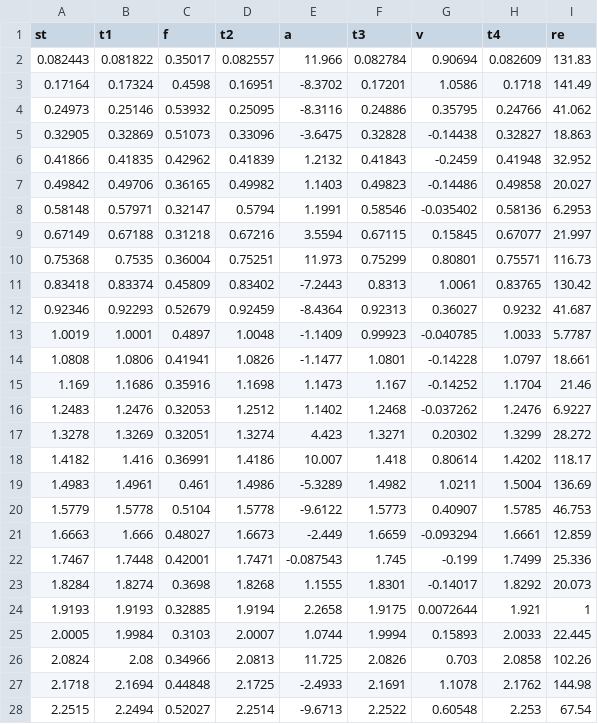
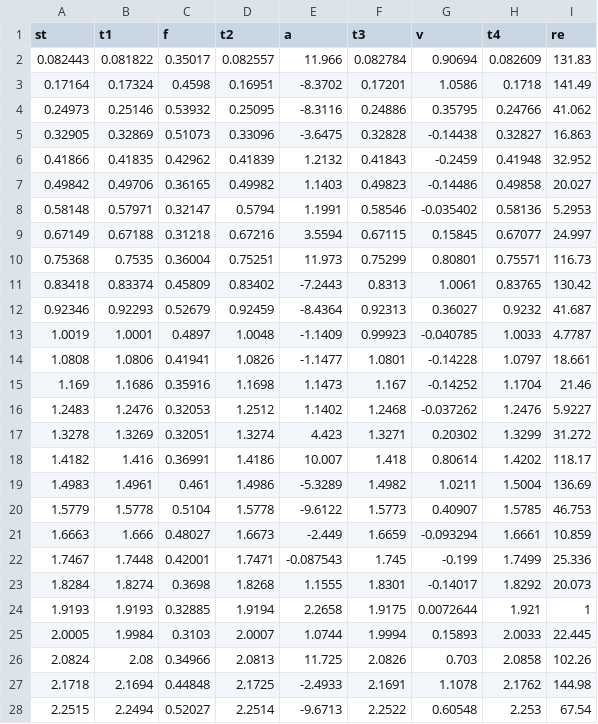
Before and after one commit to beeleeballin/medusan_thrust, a CSV file: csv/a_aurita_data.csv, drawn as a sheet; only a part is shown.

```diff
--- a/csv/a_aurita_data.csv
+++ b/csv/a_aurita_data.csv
@@ -4,7 +4,7 @@
 0.24973,0.25146,0.53932,0.25095,-8.3116,0.24886,0.35795,0.24766,41.062
-0.32905,0.32869,0.51073,0.33096,-3.6475,0.32828,-0.14438,0.32827,18.863
+0.32905,0.32869,0.51073,0.33096,-3.6475,0.32828,-0.14438,0.32827,16.863
 0.41866,0.41835,0.42962,0.41839,1.2132,0.41843,-0.2459,0.41948,32.952
 0.49842,0.49706,0.36165,0.49982,1.1403,0.49823,-0.14486,0.49858,20.027
-0.58148,0.57971,0.32147,0.5794,1.1991,0.58546,-0.035402,0.58136,6.2953
-0.67149,0.67188,0.31218,0.67216,3.5594,0.67115,0.15845,0.67077,21.997
+0.58148,0.57971,0.32147,0.5794,1.1991,0.58546,-0.035402,0.58136,5.2953
+0.67149,0.67188,0.31218,0.67216,3.5594,0.67115,0.15845,0.67077,24.997
 0.75368,0.7535,0.36004,0.75251,11.973,0.75299,0.80801,0.75571,116.73
@@ -12,7 +12,7 @@
 0.92346,0.92293,0.52679,0.92459,-8.4364,0.92313,0.36027,0.9232,41.687
-1.0019,1.0001,0.4897,1.0048,-1.1409,0.99923,-0.040785,1.0033,5.7787
+1.0019,1.0001,0.4897,1.0048,-1.1409,0.99923,-0.040785,1.0033,4.7787
 1.0808,1.0806,0.41941,1.0826,-1.1477,1.0801,-0.14228,1.0797,18.661
 1.169,1.1686,0.35916,1.1698,1.1473,1.167,-0.14252,1.1704,21.46
-1.2483,1.2476,0.32053,1.2512,1.1402,1.2468,-0.037262,1.2476,6.9227
-1.3278,1.3269,0.32051,1.3274,4.423,1.3271,0.20302,1.3299,28.272
+1.2483,1.2476,0.32053,1.2512,1.1402,1.2468,-0.037262,1.2476,5.9227
+1.3278,1.3269,0.32051,1.3274,4.423,1.3271,0.20302,1.3299,31.272
 1.4182,1.416,0.36991,1.4186,10.007,1.418,0.80614,1.4202,118.17
@@ -20,3 +20,3 @@
 1.5779,1.5778,0.5104,1.5778,-9.6122,1.5773,0.40907,1.5785,46.753
-1.6663,1.666,0.48027,1.6673,-2.449,1.6659,-0.093294,1.6661,12.859
+1.6663,1.666,0.48027,1.6673,-2.449,1.6659,-0.093294,1.6661,10.859
 1.7467,1.7448,0.42001,1.7471,-0.087543,1.745,-0.199,1.7499,25.336
```
Also changed, not shown: csv/a_digitale_data.csv, csv/c_capillata_2_data.csv, 7 other files.
